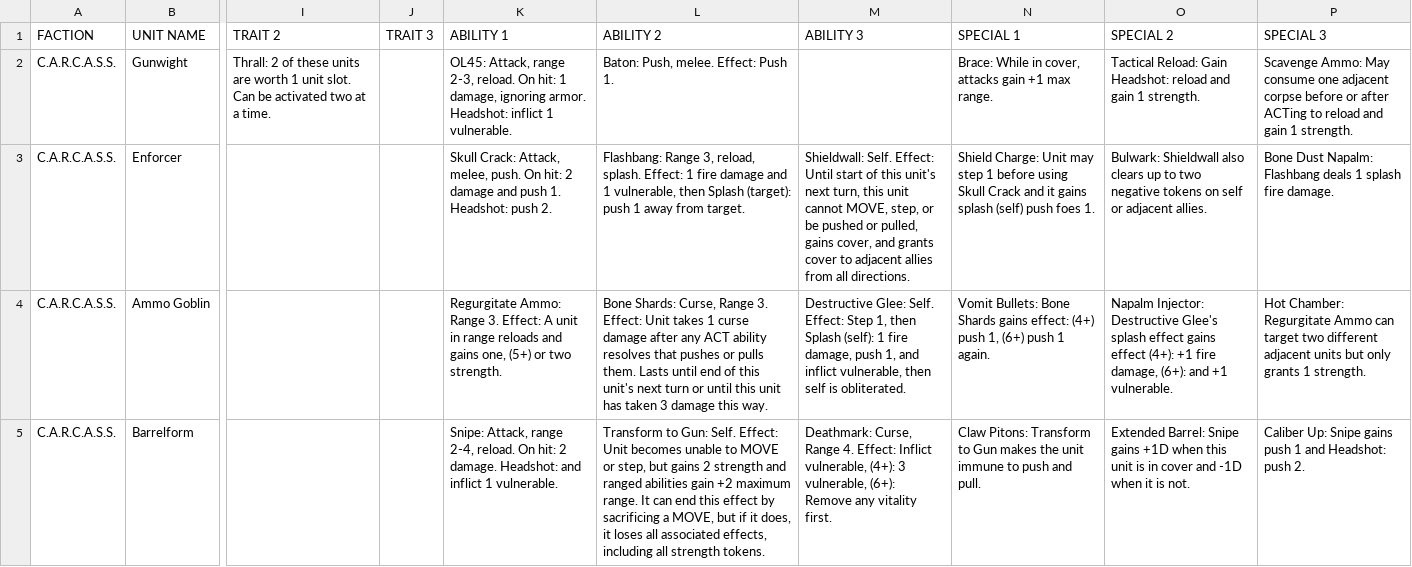
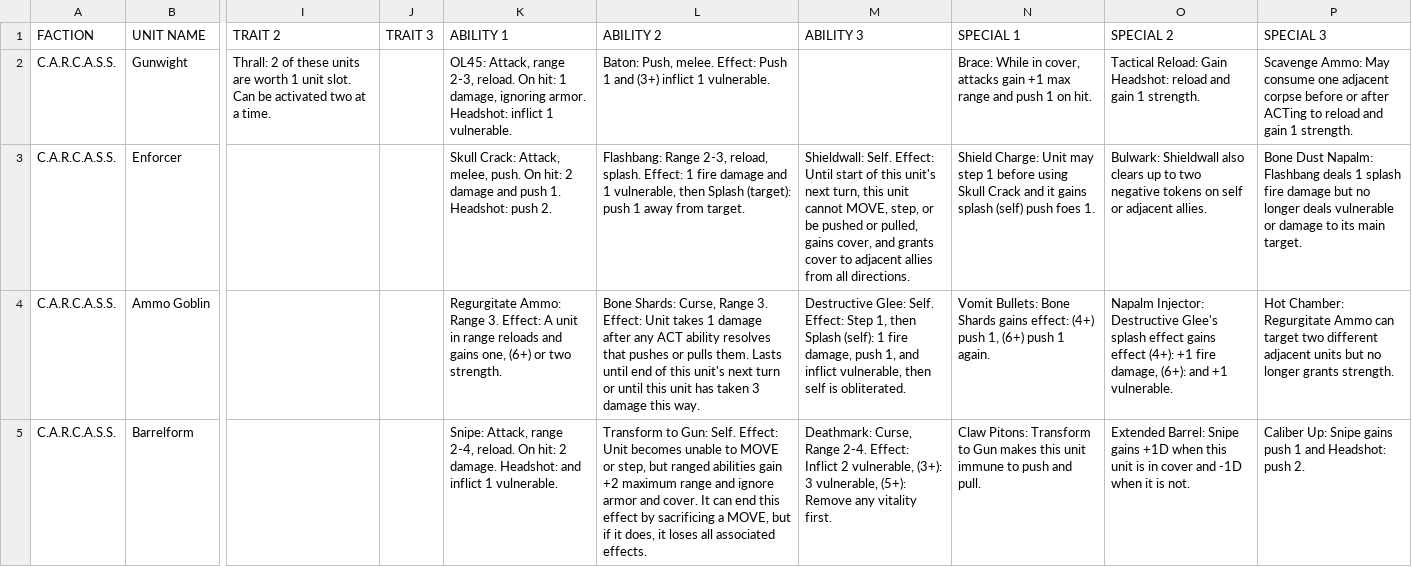
Before and after one commit to AlessandroMinali/maleghast, a TSV file: units/unit_list.tsv, drawn as a sheet; only a part is shown, gaps mark what is left out; the diff covers the shown part only; the diff names each change by its address in the sheet, - before the commit and + after, or states it on an @@ line.

```diff
--- a/units/unit_list.tsv
+++ b/units/unit_list.tsv
-L2 (ABILITY 2): …Effect: Push 1.
+L2 (ABILITY 2): …Effect: Push 1 and (3+) inflict 1 vulnerable.
-N2 (SPECIAL 1): …+1 max range.
+N2 (SPECIAL 1): …+1 max range and push 1 on hit.
-L3 (ABILITY 2): Flashbang: Range 3, reload, splash.…
+L3 (ABILITY 2): Flashbang: Range 2-3, reload, splash.…
-P3 (SPECIAL 3): …splash fire damage.
+P3 (SPECIAL 3): …splash fire damage but no longer deals vulnerable or damage to its main target.
-K4 (ABILITY 1): …gains one, (5+) or two…
+K4 (ABILITY 1): …gains one, (6+) or two…
-L4 (ABILITY 2): …takes 1 curse damage after…
+L4 (ABILITY 2): …takes 1 damage after…
-P4 (SPECIAL 3): …units but only grants 1 strength.
+P4 (SPECIAL 3): …units but no longer grants strength.
-L5 (ABILITY 2): …step, but gains 2 strength and ranged abilities gain +2 maximum range. It can end this effect by sacrificing a MOVE, but if it does, it loses all associated effects, including all strength tokens.
+L5 (ABILITY 2): …step, but ranged abilities gain +2 maximum range and ignore armor and cover. It can end this effect by sacrificing a MOVE, but if it does, it loses all associated effects.
-M5 (ABILITY 3): …Curse, Range 4. Effect: Inflict vulnerable, (4+): 3 vulnerable, (6+): Remove any…
+M5 (ABILITY 3): …Curse, Range 2-4. Effect: Inflict 2 vulnerable, (3+): 3 vulnerable, (5+): Remove any…
-N5 (SPECIAL 1): …Gun makes the unit immune…
+N5 (SPECIAL 1): …Gun makes this unit immune…
```
Also changed, not shown: 63 edited cells elsewhere in this file, units/mechanics.tsv, units/necromancer_upgrades.tsv, 1 other file.
